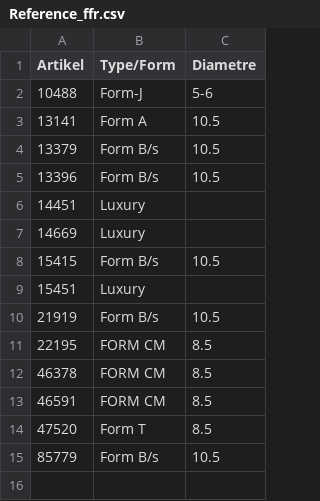
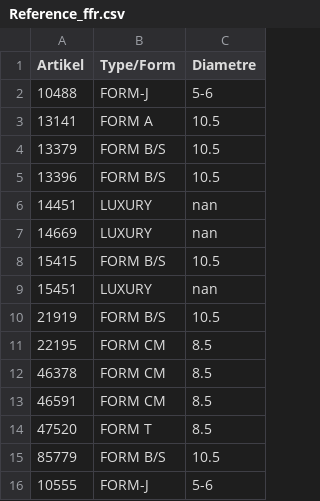
Before and after one commit to CryKun-Sudo/flying-dog-beers, a CSV file: local_data/Reference_ffr.csv, drawn as a sheet.

Commit message:
python update 0

```diff
--- a/local_data/Reference_ffr.csv
+++ b/local_data/Reference_ffr.csv
@@ -1,11 +1,11 @@
 Artikel,Type/Form,Diametre
-10488,Form-J,5-6
-13141,Form A,10.5
-13379,Form B/s,10.5
-13396,Form B/s,10.5
-14451,Luxury,
-14669,Luxury,
-15415,Form B/s,10.5
-15451,Luxury,
-21919,Form B/s,10.5
+10488,FORM-J,5-6
+13141,FORM A,10.5
+13379,FORM B/S,10.5
+13396,FORM B/S,10.5
+14451,LUXURY,nan
+14669,LUXURY,nan
+15415,FORM B/S,10.5
+15451,LUXURY,nan
+21919,FORM B/S,10.5
 22195,FORM CM,8.5
@@ -13,3 +13,4 @@ Artikel,Type/Form,Diametre
 46591,FORM CM,8.5
-47520,Form T,8.5
-85779,Form B/s,10.5
+47520,FORM T,8.5
+85779,FORM B/S,10.5
+10555,FORM-J,5-6
```
